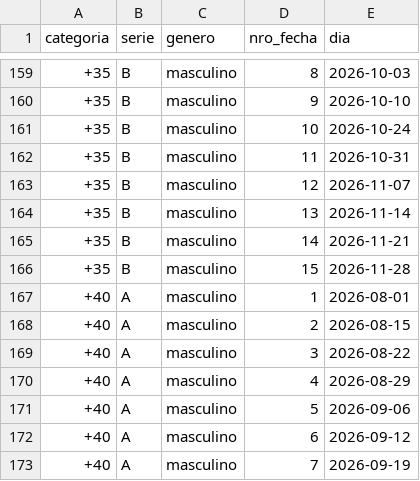
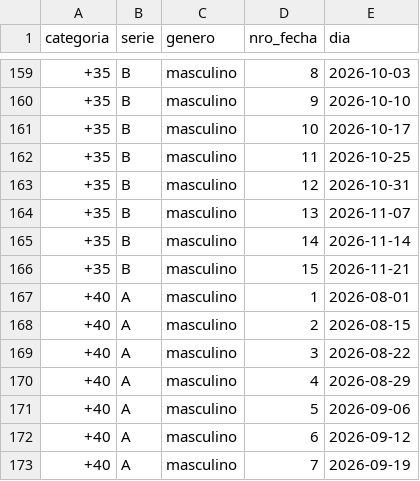
Before and after one commit to facuirib/CampaApp, a CSV file: supabase/seeds/clausura_2026_04_calendario.csv, drawn as a sheet; only a part is shown, gaps mark what is left out; the diff names each change by its address in the sheet, - before the commit and + after, or states it on an @@ line.

```diff
--- a/supabase/seeds/clausura_2026_04_calendario.csv
+++ b/supabase/seeds/clausura_2026_04_calendario.csv
-E161 (dia): 2026-10-24
+E161 (dia): 2026-10-17
-E162 (dia): 2026-10-31
+E162 (dia): 2026-10-25
-E163 (dia): 2026-11-07
+E163 (dia): 2026-10-31
-E164 (dia): 2026-11-14
+E164 (dia): 2026-11-07
-E165 (dia): 2026-11-21
+E165 (dia): 2026-11-14
-E166 (dia): 2026-11-28
+E166 (dia): 2026-11-21
```
Also changed, not shown: 1 other file.
